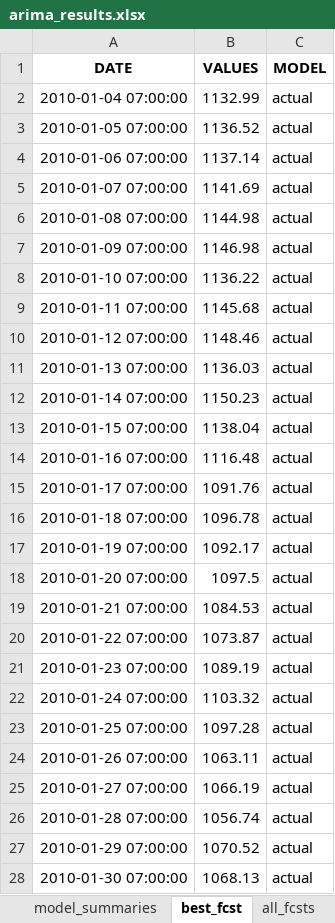
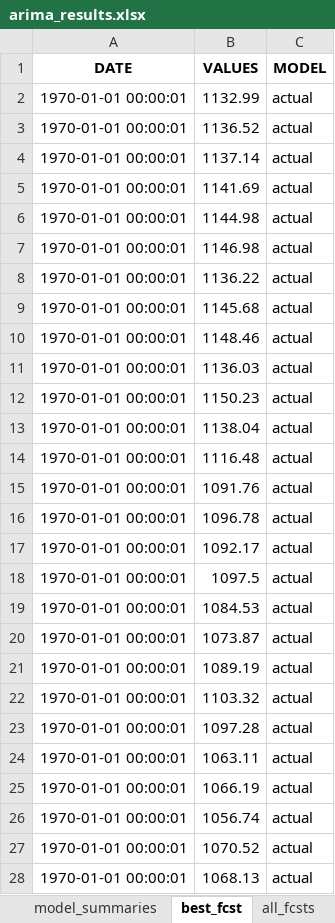
Before and after one commit to SkivHisink/MasterWork, an Excel workbook: Notebooks/Econometric/arima_results.xlsx, sheet best_fcst, drawn as a sheet; only a part is shown; values as stored, in another font and other column widths than the file's, no borders; the diff covers the shown part only; the diff names each change by its address in the sheet, - before the commit and + after, or states it on an @@ line.

Commit message:
New data

```diff
--- a/Notebooks/Econometric/arima_results.xlsx (sheet best_fcst)
+++ b/Notebooks/Econometric/arima_results.xlsx (sheet best_fcst)
-A2 (DATE): 2010-01-04 07:00:00
+A2 (DATE): 1970-01-01 00:00:01
-A3 (DATE): 2010-01-05 07:00:00
+A3 (DATE): 1970-01-01 00:00:01
-A4 (DATE): 2010-01-06 07:00:00
+A4 (DATE): 1970-01-01 00:00:01
-A5 (DATE): 2010-01-07 07:00:00
+A5 (DATE): 1970-01-01 00:00:01
-A6 (DATE): 2010-01-08 07:00:00
+A6 (DATE): 1970-01-01 00:00:01
-A7 (DATE): 2010-01-09 07:00:00
+A7 (DATE): 1970-01-01 00:00:01
-A8 (DATE): 2010-01-10 07:00:00
+A8 (DATE): 1970-01-01 00:00:01
-A9 (DATE): 2010-01-11 07:00:00
+A9 (DATE): 1970-01-01 00:00:01
-A10 (DATE): 2010-01-12 07:00:00
+A10 (DATE): 1970-01-01 00:00:01
-A11 (DATE): 2010-01-13 07:00:00
+A11 (DATE): 1970-01-01 00:00:01
-A12 (DATE): 2010-01-14 07:00:00
+A12 (DATE): 1970-01-01 00:00:01
-A13 (DATE): 2010-01-15 07:00:00
+A13 (DATE): 1970-01-01 00:00:01
-A14 (DATE): 2010-01-16 07:00:00
+A14 (DATE): 1970-01-01 00:00:01
-A15 (DATE): 2010-01-17 07:00:00
+A15 (DATE): 1970-01-01 00:00:01
-A16 (DATE): 2010-01-18 07:00:00
+A16 (DATE): 1970-01-01 00:00:01
-A17 (DATE): 2010-01-19 07:00:00
+A17 (DATE): 1970-01-01 00:00:01
-A18 (DATE): 2010-01-20 07:00:00
+A18 (DATE): 1970-01-01 00:00:01
-A19 (DATE): 2010-01-21 07:00:00
+A19 (DATE): 1970-01-01 00:00:01
-A20 (DATE): 2010-01-22 07:00:00
+A20 (DATE): 1970-01-01 00:00:01
-A21 (DATE): 2010-01-23 07:00:00
+A21 (DATE): 1970-01-01 00:00:01
-A22 (DATE): 2010-01-24 07:00:00
+A22 (DATE): 1970-01-01 00:00:01
-A23 (DATE): 2010-01-25 07:00:00
+A23 (DATE): 1970-01-01 00:00:01
-A24 (DATE): 2010-01-26 07:00:00
+A24 (DATE): 1970-01-01 00:00:01
-A25 (DATE): 2010-01-27 07:00:00
+A25 (DATE): 1970-01-01 00:00:01
-A26 (DATE): 2010-01-28 07:00:00
+A26 (DATE): 1970-01-01 00:00:01
-A27 (DATE): 2010-01-29 07:00:00
+A27 (DATE): 1970-01-01 00:00:01
-A28 (DATE): 2010-01-30 07:00:00
+A28 (DATE): 1970-01-01 00:00:01
```
Also changed, not shown: 1079 edited cells elsewhere in this sheet, sheet test_set_predictions, sheet lvl_test_set_predictions, sheet all_fcsts, sheet lvl_fcsts, sheet model_summaries, 34 other files.
